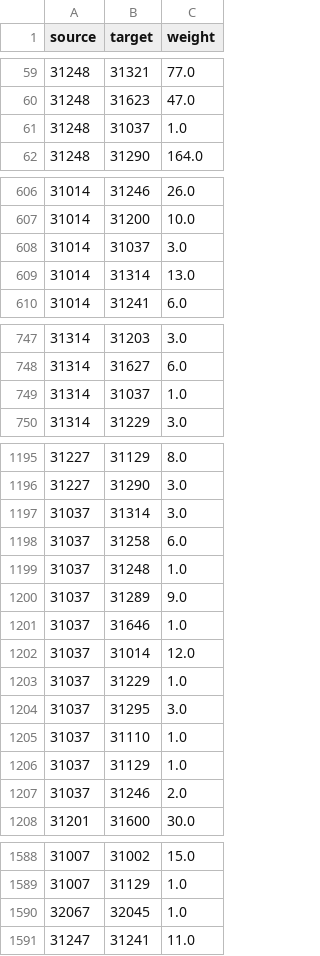
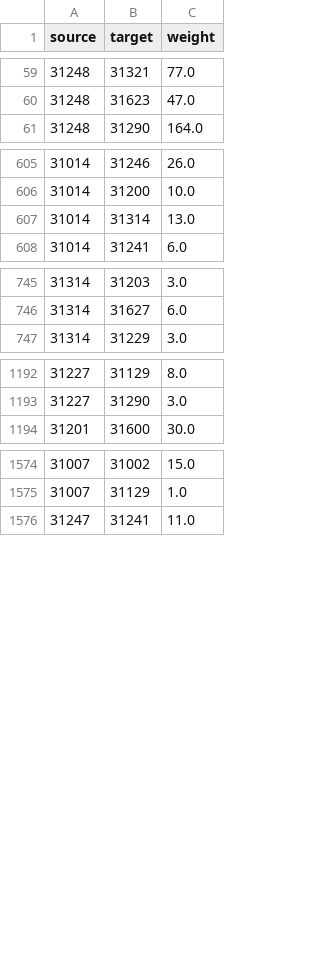
Before and after one commit to lateganto/projectScalable, a CSV file: mapViewer/public/data/demo/links_201908-capitalbikeshare-tripdata.csv, drawn as a sheet; only a part is shown, gaps mark what is left out; the diff covers the shown part only.

```diff
--- a/mapViewer/public/data/demo/links_201908-capitalbikeshare-tripdata.csv
+++ b/mapViewer/public/data/demo/links_201908-capitalbikeshare-tripdata.csv
@@ -60,3 +60,2 @@ source,target,weight
 31248,31623,47.0
-31248,31037,1.0
 31248,31290,164.0
@@ -607,3 +606,2 @@ source,target,weight
 31014,31200,10.0
-31014,31037,3.0
 31014,31314,13.0
@@ -748,3 +746,2 @@ source,target,weight
 31314,31627,6.0
-31314,31037,1.0
 31314,31229,3.0
@@ -1196,13 +1193,2 @@ source,target,weight
 31227,31290,3.0
-31037,31314,3.0
-31037,31258,6.0
-31037,31248,1.0
-31037,31289,9.0
-31037,31646,1.0
-31037,31014,12.0
-31037,31229,1.0
-31037,31295,3.0
-31037,31110,1.0
-31037,31129,1.0
-31037,31246,2.0
 31201,31600,30.0
@@ -1589,3 +1575,2 @@ source,target,weight
 31007,31129,1.0
-32067,32045,1.0
 31247,31241,11.0
```
Also changed, not shown: 3 removed rows elsewhere in this file, mapViewer/public/data/demo/links_201904-capitalbikeshare-tripdata.csv, mapViewer/public/data/demo/links_201906-capitalbikeshare-tripdata.csv, 21 other files.
